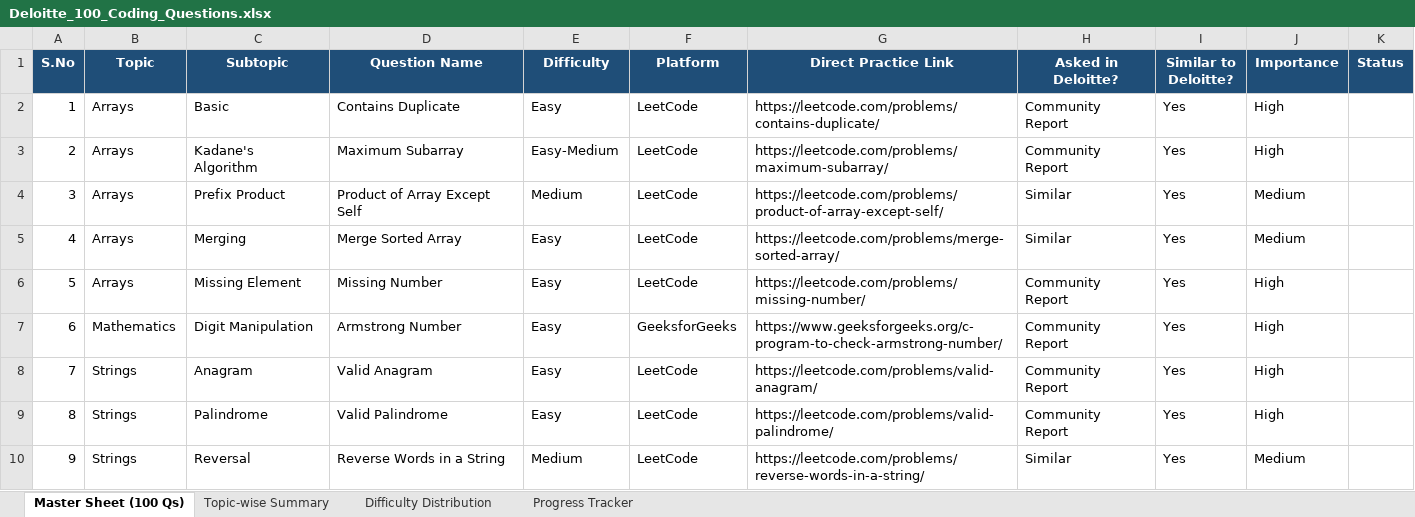
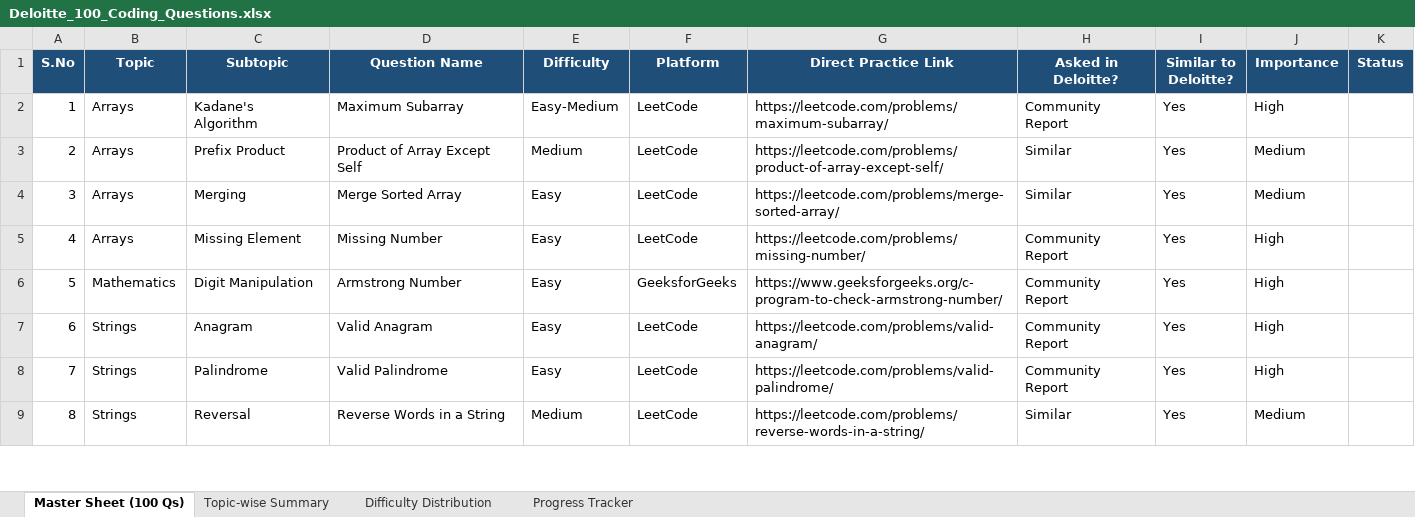
Before and after one commit to Pritam1234678/codecomba2026new, an Excel workbook: Sheets/Deloitte_100_Coding_Questions.xlsx, sheet Master Sheet (100 Qs), drawn as a sheet; only a part is shown; values as stored, in another font and other column widths than the file's, no borders; removed rows and columns are numbered as before the commit, all else as after; the diff names each change by its address in the sheet, - before the commit and + after, or states it on an @@ line.

Commit message:
feat: generated 'Contains Duplicate' via AI + removed from sheet (90 remaining)

```diff
--- a/Sheets/Deloitte_100_Coding_Questions.xlsx (sheet Master Sheet (100 Qs))
+++ b/Sheets/Deloitte_100_Coding_Questions.xlsx (sheet Master Sheet (100 Qs))
-row 2: 1 | Arrays | Basic | Contains Duplicate | Easy | LeetCode | https://leetcode.com/problems/contains-duplicate/ | Community Report | Yes | High
@@ column A (S.No) renumbered from row 2 down @@
```
